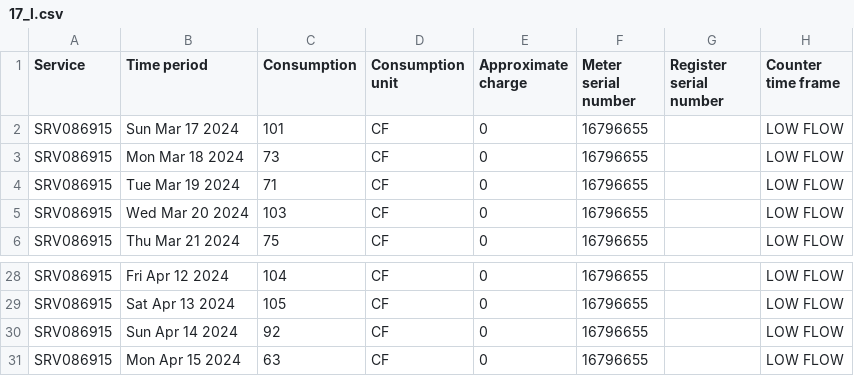
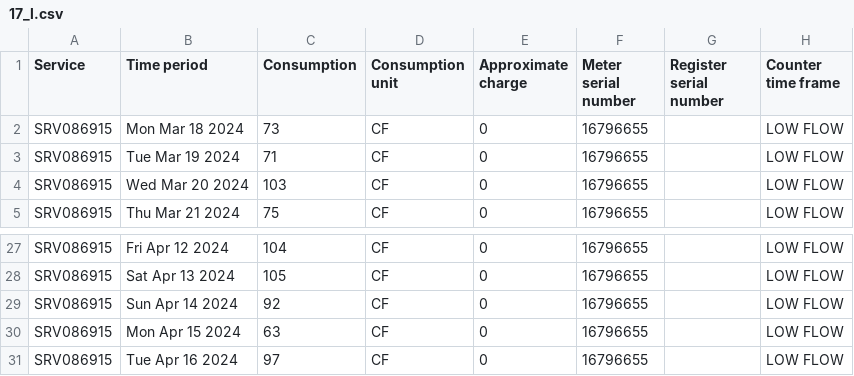
Before and after one commit to waterusage/datagopm, a CSV file: 17_l.csv, drawn as a sheet; only a part is shown, gaps mark what is left out.

```diff
--- a/17_l.csv
+++ b/17_l.csv
@@ -1,3 +1,2 @@
 Service,Time period,Consumption,Consumption unit,Approximate charge,Meter serial number,Register serial number,Counter time frame
-SRV086915,Sun Mar 17 2024,101,CF,0,16796655,,LOW FLOW
 SRV086915,Mon Mar 18 2024,73,CF,0,16796655,,LOW FLOW
@@ -31 +30,2 @@ SRV086915,Sun Apr 14 2024,92,CF,0,16796655,,LOW FLOW
 SRV086915,Mon Apr 15 2024,63,CF,0,16796655,,LOW FLOW
+SRV086915,Tue Apr 16 2024,97,CF,0,16796655,,LOW FLOW
```
Also changed, not shown: 11_f.csv, 27_f.csv, 17 other files.
